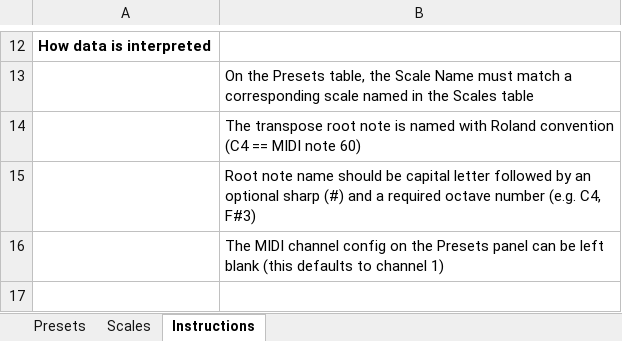
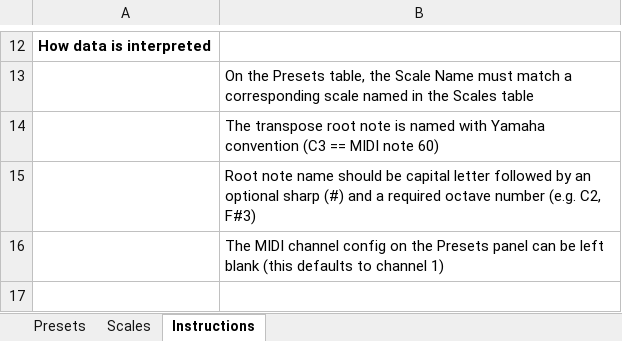
Before and after one commit to chinenual/golden-harp, an Excel workbook: scale-manager/HarpConfig.xlsx, sheet Instructions, drawn as a sheet; only a part is shown, gaps mark what is left out; values as stored, in another font and other column widths than the file's, no borders; the diff names each change by its address in the sheet, - before the commit and + after, or states it on an @@ line.

Commit message:
new xlsx file format

```diff
--- a/scale-manager/HarpConfig.xlsx (sheet Instructions)
+++ b/scale-manager/HarpConfig.xlsx (sheet Instructions)
-B14: …named with Roland convention (C4 == MIDI…
+B14: …named with Yamaha convention (C3 == MIDI…
-B15: …number (e.g. C4, F#3)
+B15: …number (e.g. C2, F#3)
```
Also changed, not shown: 1 other file.
